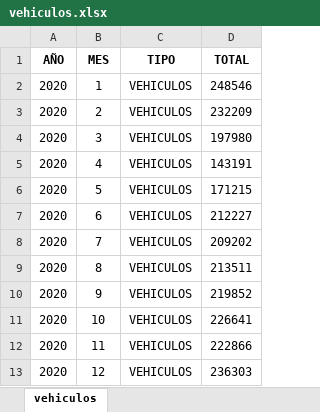
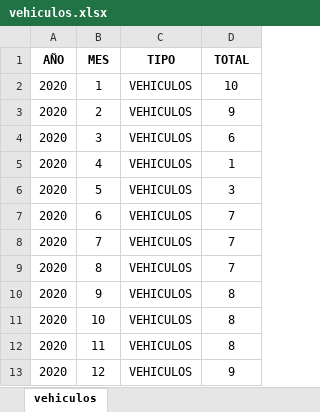
Before and after one commit to fernandorgonzalez/cursos-eant-python_data_analytics-proyecto, an Excel workbook: vehiculos.xlsx, sheet vehiculos, drawn as a sheet; values as stored, in another font and other column widths than the file's, no borders; the diff names each change by its address in the sheet, - before the commit and + after, or states it on an @@ line.

```diff
--- a/vehiculos.xlsx (sheet vehiculos)
+++ b/vehiculos.xlsx (sheet vehiculos)
-D2 (TOTAL): 248546
+D2 (TOTAL): 10
-D3 (TOTAL): 232209
+D3 (TOTAL): 9
-D4 (TOTAL): 197980
+D4 (TOTAL): 6
-D5 (TOTAL): 143191
+D5 (TOTAL): 1
-D6 (TOTAL): 171215
+D6 (TOTAL): 3
-D7 (TOTAL): 212227
+D7 (TOTAL): 7
-D8 (TOTAL): 209202
+D8 (TOTAL): 7
-D9 (TOTAL): 213511
+D9 (TOTAL): 7
-D10 (TOTAL): 219852
+D10 (TOTAL): 8
-D11 (TOTAL): 226641
+D11 (TOTAL): 8
-D12 (TOTAL): 222866
+D12 (TOTAL): 8
-D13 (TOTAL): 236303
+D13 (TOTAL): 9
```
Also changed, not shown: bicicletas.xlsx, subte.xlsx, 9 other files.
